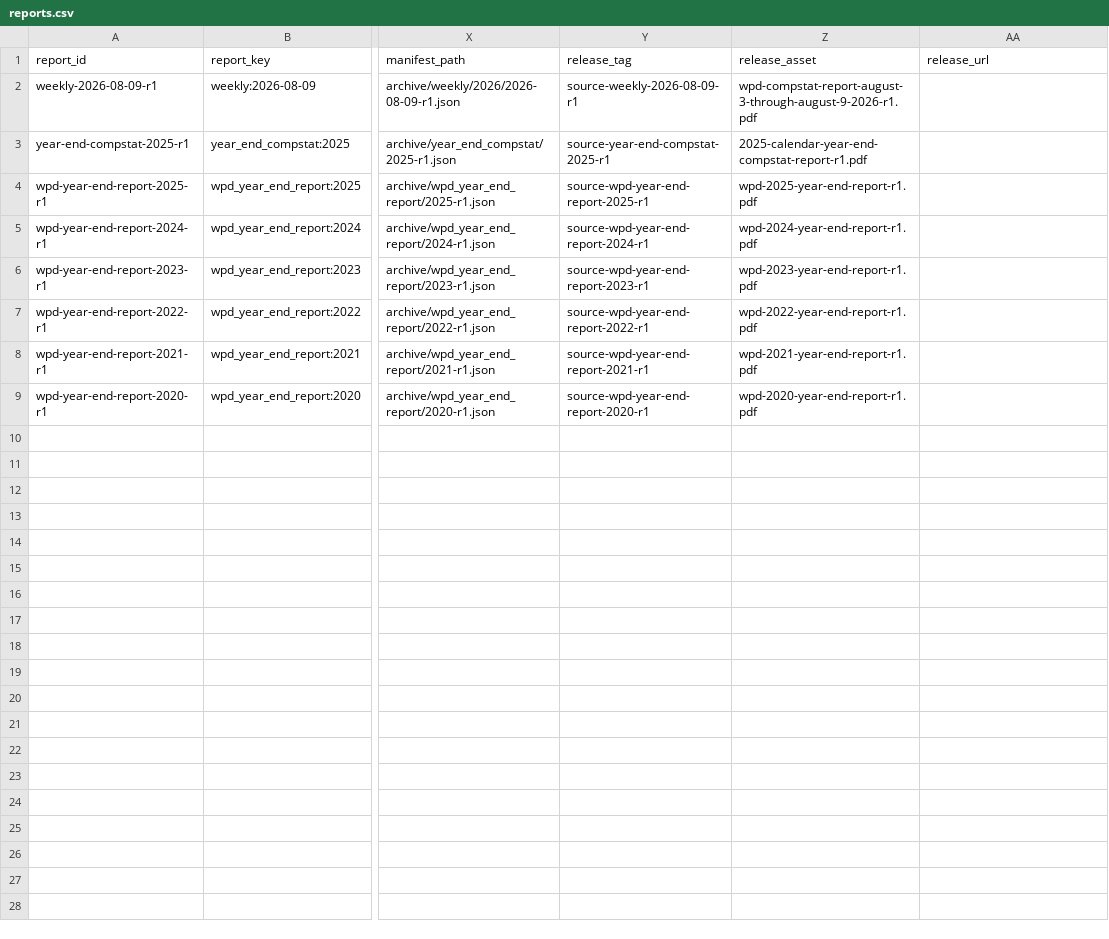
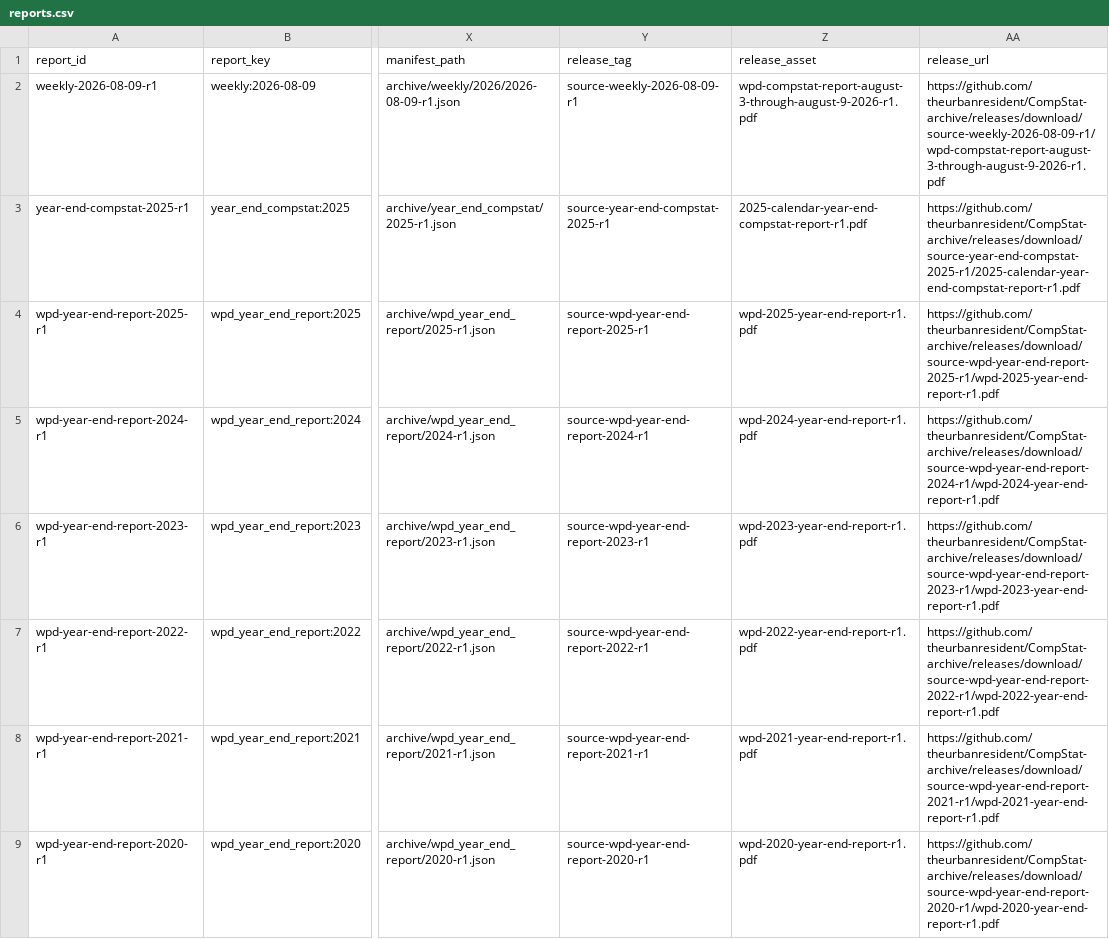
Before and after one commit to theurbanresident/CompStat-archive, a CSV file: catalog/reports.csv, drawn as a sheet; only a part is shown, gaps mark what is left out; the diff names each change by its address in the sheet, - before the commit and + after, or states it on an @@ line.

Commit message:
archive: add 0 source report update(s)

```diff
--- a/catalog/reports.csv
+++ b/catalog/reports.csv
-AA2 (release_url): (empty)
+AA2 (release_url): https://github.com/theurbanresident/CompStat-archive/releases/download/source-weekly-2026-08-09-r1/wpd-compstat-report-august-3-through-august-9-2026-r1.pdf
-AA3 (release_url): (empty)
+AA3 (release_url): https://github.com/theurbanresident/CompStat-archive/releases/download/source-year-end-compstat-2025-r1/2025-calendar-year-end-compstat-report-r1.pdf
-AA4 (release_url): (empty)
+AA4 (release_url): https://github.com/theurbanresident/CompStat-archive/releases/download/source-wpd-year-end-report-2025-r1/wpd-2025-year-end-report-r1.pdf
-AA5 (release_url): (empty)
+AA5 (release_url): https://github.com/theurbanresident/CompStat-archive/releases/download/source-wpd-year-end-report-2024-r1/wpd-2024-year-end-report-r1.pdf
-AA6 (release_url): (empty)
+AA6 (release_url): https://github.com/theurbanresident/CompStat-archive/releases/download/source-wpd-year-end-report-2023-r1/wpd-2023-year-end-report-r1.pdf
-AA7 (release_url): (empty)
+AA7 (release_url): https://github.com/theurbanresident/CompStat-archive/releases/download/source-wpd-year-end-report-2022-r1/wpd-2022-year-end-report-r1.pdf
-AA8 (release_url): (empty)
+AA8 (release_url): https://github.com/theurbanresident/CompStat-archive/releases/download/source-wpd-year-end-report-2021-r1/wpd-2021-year-end-report-r1.pdf
-AA9 (release_url): (empty)
+AA9 (release_url): https://github.com/theurbanresident/CompStat-archive/releases/download/source-wpd-year-end-report-2020-r1/wpd-2020-year-end-report-r1.pdf
```
Also changed, not shown: 2 other files.
